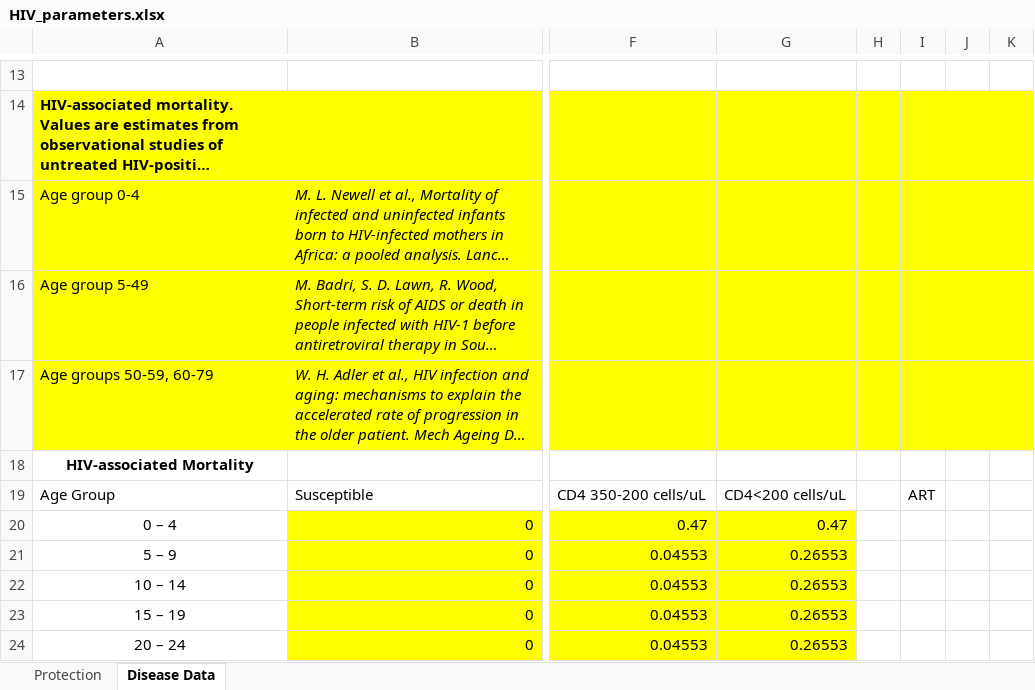
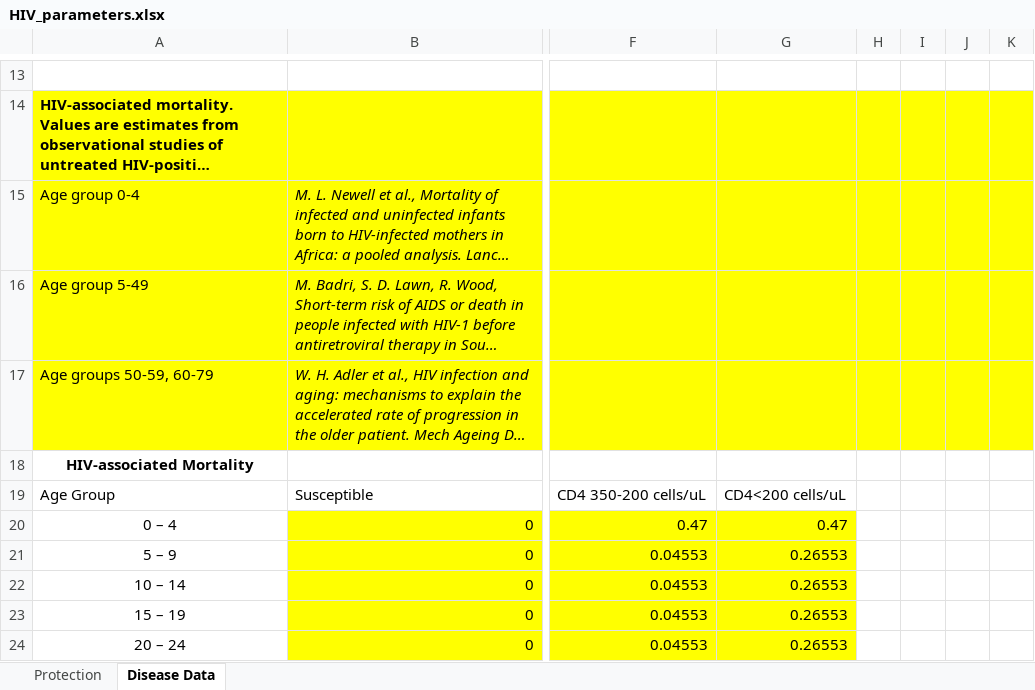
Before and after one commit to ICRC-Models/HHCoM, an Excel workbook: Config/HIV_parameters.xlsx, sheet Disease Data, drawn as a sheet; only a part is shown, gaps mark what is left out; long unchanged cells end in …; values as stored, in another font and other column widths than the file's, no borders; the diff names each change by its address in the sheet, - before the commit and + after, or states it on an @@ line.

```diff
--- a/Config/HIV_parameters.xlsx (sheet Disease Data)
+++ b/Config/HIV_parameters.xlsx (sheet Disease Data)
-I19: ART
+I19: (empty)
```
Also changed, not shown: 6 other files.
